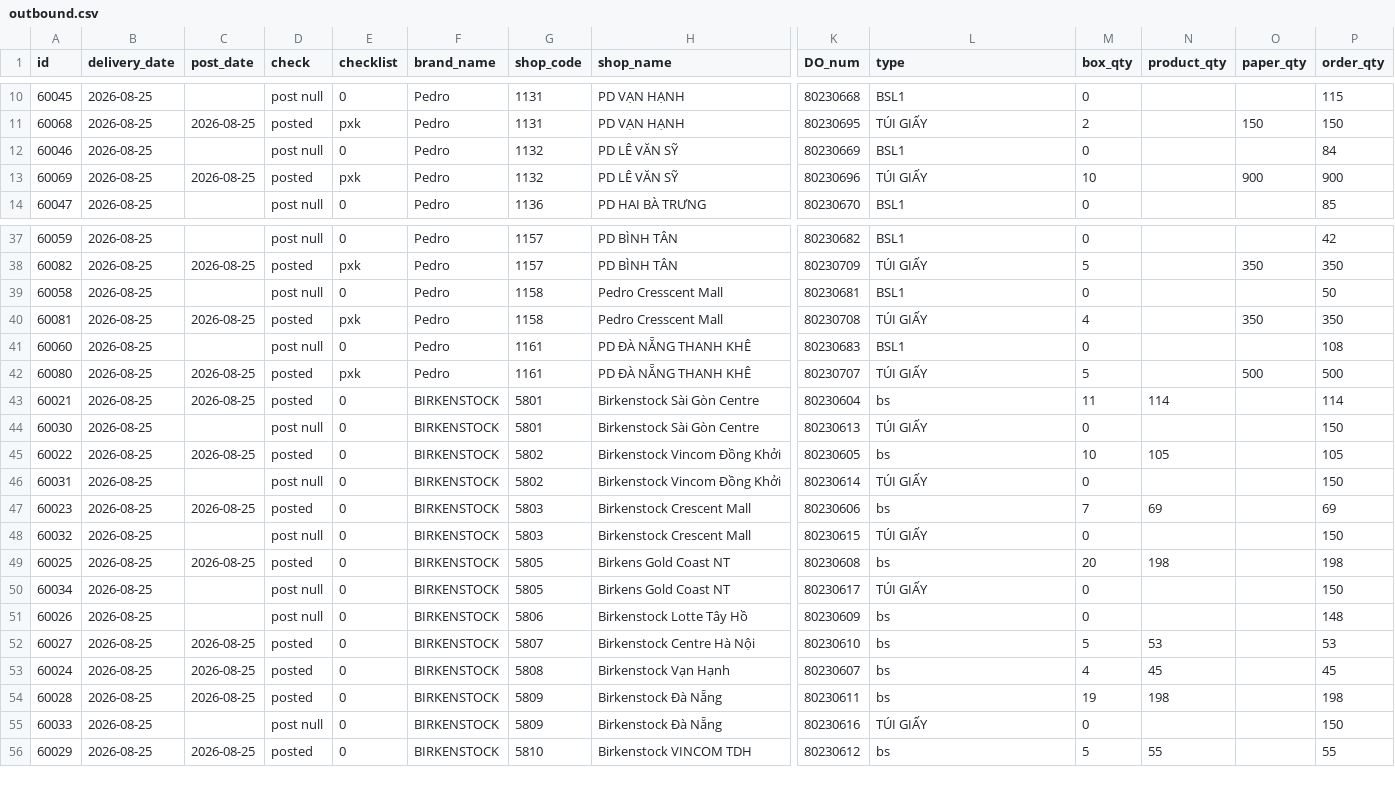
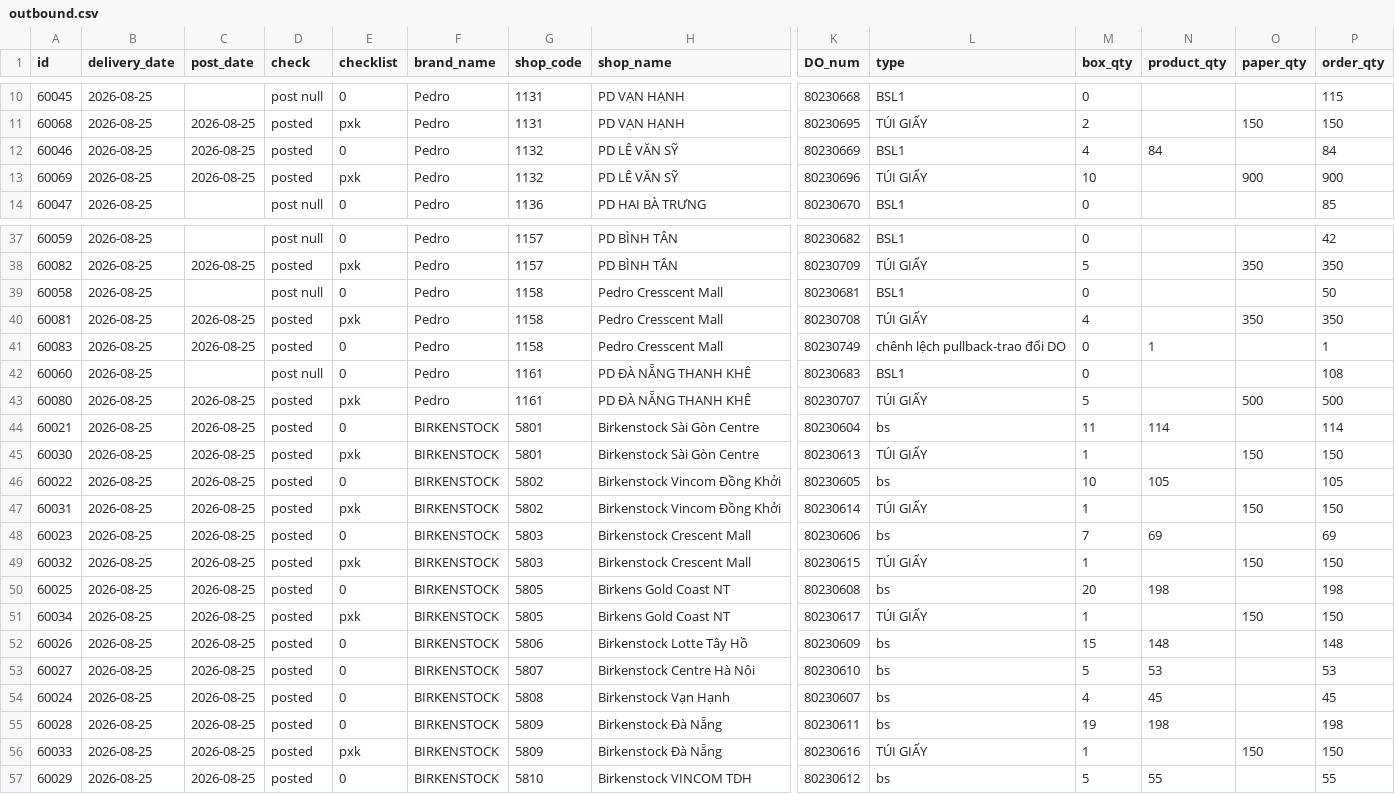
Before and after one commit to thuanmaison113-boop/report, a CSV file: outbound.csv, drawn as a sheet; only a part is shown, gaps mark what is left out; addresses are those after the commit; rows hold the shown columns only; the diff covers the shown part only; the diff names each change by its address in the sheet, - before the commit and + after, or states it on an @@ line.

Commit message:
Update data 2026-08-25 11:40

```diff
--- a/outbound.csv
+++ b/outbound.csv
-C12 (post_date): (empty)
+C12 (post_date): 2026-08-25
-D12 (check): post null
+D12 (check): posted
-M12 (box_qty): 0
+M12 (box_qty): 4
-N12 (product_qty): (empty)
+N12 (product_qty): 84
+row 41: 60083 | 2026-08-25 | 2026-08-25 | posted | 0 | Pedro | 1158 | Pedro Cresscent Mall | 80230749 | chênh lệch pullback-trao đổi DO | 0 | 1 |  | 1
-C45 (post_date): (empty)
+C45 (post_date): 2026-08-25
-D45 (check): post null
+D45 (check): posted
-E45 (checklist): 0
+E45 (checklist): pxk
-M45 (box_qty): 0
+M45 (box_qty): 1
-O45 (paper_qty): (empty)
+O45 (paper_qty): 150
-C47 (post_date): (empty)
+C47 (post_date): 2026-08-25
-D47 (check): post null
+D47 (check): posted
-E47 (checklist): 0
+E47 (checklist): pxk
-M47 (box_qty): 0
+M47 (box_qty): 1
-O47 (paper_qty): (empty)
+O47 (paper_qty): 150
-C49 (post_date): (empty)
+C49 (post_date): 2026-08-25
-D49 (check): post null
+D49 (check): posted
-E49 (checklist): 0
+E49 (checklist): pxk
-M49 (box_qty): 0
+M49 (box_qty): 1
-O49 (paper_qty): (empty)
+O49 (paper_qty): 150
-C51:C52 (post_date): (empty)
+C51:C52 (post_date): 2026-08-25
-D51:D52 (check): post null
+D51:D52 (check): posted
-E51 (checklist): 0
+E51 (checklist): pxk
-M51 (box_qty): 0
+M51 (box_qty): 1
-O51 (paper_qty): (empty)
+O51 (paper_qty): 150
-M52 (box_qty): 0
+M52 (box_qty): 15
-N52 (product_qty): (empty)
+N52 (product_qty): 148
-C56 (post_date): (empty)
+C56 (post_date): 2026-08-25
-D56 (check): post null
+D56 (check): posted
-E56 (checklist): 0
+E56 (checklist): pxk
-M56 (box_qty): 0
+M56 (box_qty): 1
-O56 (paper_qty): (empty)
+O56 (paper_qty): 150
```
Also changed, not shown: 13 edited cells elsewhere in this file.
